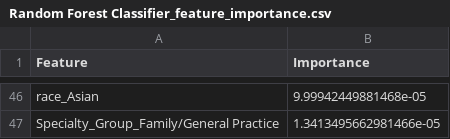
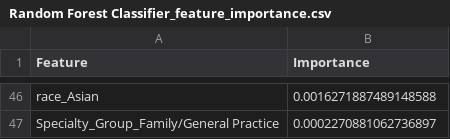
Before and after one commit to rohit180497/Early-readmission-of-patients-in-hospital, a CSV file: mlruns/Random Forest Classifier_feature_importance.csv, drawn as a sheet; only a part is shown, gaps mark what is left out; the diff covers the shown part only; the diff names each change by its address in the sheet, - before the commit and + after, or states it on an @@ line.

```diff
--- a/mlruns/Random Forest Classifier_feature_importance.csv
+++ b/mlruns/Random Forest Classifier_feature_importance.csv
-B46 (Importance): 9.99942449881468e-05
+B46 (Importance): 0.0016271887489148588
-B47 (Importance): 1.3413495662981466e-05
+B47 (Importance): 0.0002270881062736897
```
Also changed, not shown: 30 added rows, 30 removed rows and 14 edited cells elsewhere in this file, mlruns/Decision Tree Classifier_feature_importance.csv, mlruns/XGBoost_feature_importance.csv, 3 other files.
